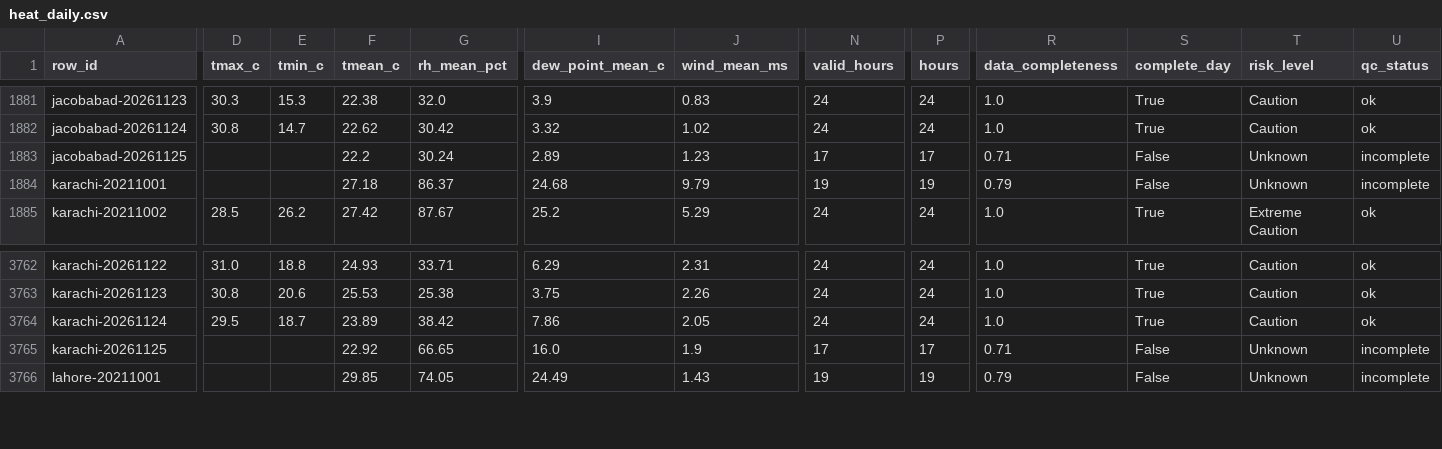
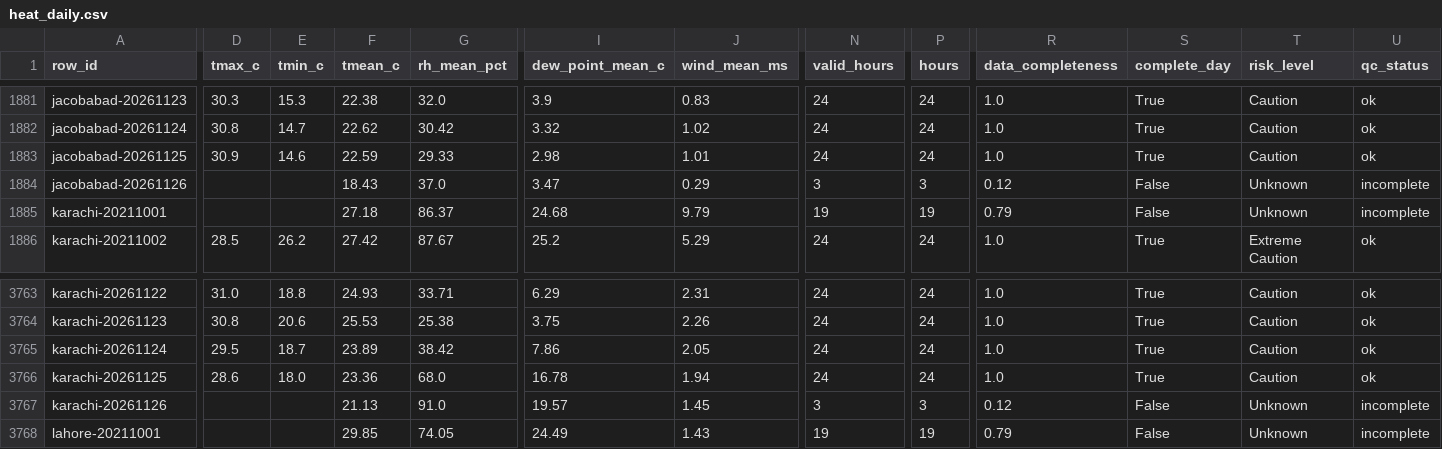
Before and after one commit to laiba2526/heatshield-pakistan, a CSV file: data/gold/heat_daily.csv, drawn as a sheet; only a part is shown, gaps mark what is left out; addresses are those after the commit; rows hold the shown columns only; the diff covers the shown part only; the diff names each change by its address in the sheet, - before the commit and + after, or states it on an @@ line.

```diff
--- a/data/gold/heat_daily.csv
+++ b/data/gold/heat_daily.csv
-D1883 (tmax_c): (empty)
+D1883 (tmax_c): 30.9
-E1883 (tmin_c): (empty)
+E1883 (tmin_c): 14.6
-F1883 (tmean_c): 22.2
+F1883 (tmean_c): 22.59
-G1883 (rh_mean_pct): 30.24
+G1883 (rh_mean_pct): 29.33
-I1883 (dew_point_mean_c): 2.89
+I1883 (dew_point_mean_c): 2.98
-J1883 (wind_mean_ms): 1.23
+J1883 (wind_mean_ms): 1.01
-N1883 (valid_hours): 17
+N1883 (valid_hours): 24
-P1883 (hours): 17
+P1883 (hours): 24
-R1883 (data_completeness): 0.71
+R1883 (data_completeness): 1.0
-S1883 (complete_day): False
+S1883 (complete_day): True
-T1883 (risk_level): Unknown
+T1883 (risk_level): Caution
-U1883 (qc_status): incomplete
+U1883 (qc_status): ok
+row 1884: jacobabad-20261126 |  |  | 18.43 | 37.0 | 3.47 | 0.29 | 3 | 3 | 0.12 | False | Unknown | incomplete
-D3766 (tmax_c): (empty)
+D3766 (tmax_c): 28.6
-E3766 (tmin_c): (empty)
+E3766 (tmin_c): 18.0
-F3766 (tmean_c): 22.92
+F3766 (tmean_c): 23.36
-G3766 (rh_mean_pct): 66.65
+G3766 (rh_mean_pct): 68.0
-I3766 (dew_point_mean_c): 16.0
+I3766 (dew_point_mean_c): 16.78
-J3766 (wind_mean_ms): 1.9
+J3766 (wind_mean_ms): 1.94
-N3766 (valid_hours): 17
+N3766 (valid_hours): 24
-P3766 (hours): 17
+P3766 (hours): 24
-R3766 (data_completeness): 0.71
+R3766 (data_completeness): 1.0
-S3766 (complete_day): False
+S3766 (complete_day): True
-T3766 (risk_level): Unknown
+T3766 (risk_level): Caution
-U3766 (qc_status): incomplete
+U3766 (qc_status): ok
+row 3767: karachi-20261126 |  |  | 21.13 | 91.0 | 19.57 | 1.45 | 3 | 3 | 0.12 | False | Unknown | incomplete
```
Also changed, not shown: 1 added row and 18 edited cells elsewhere in this file, data/gold/forecast_daily.csv, data/gold/predictions.csv, 11 other files.
